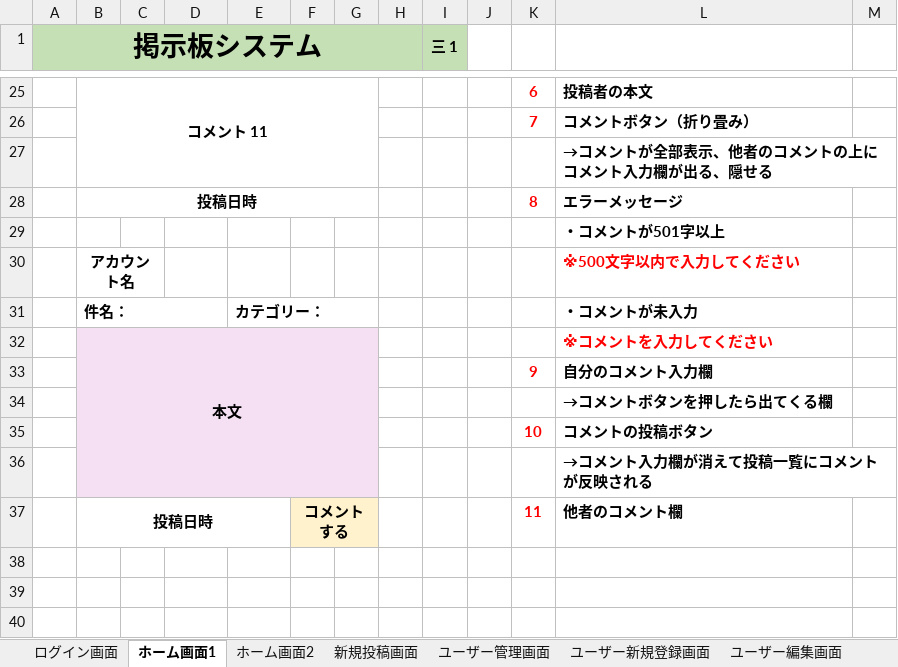
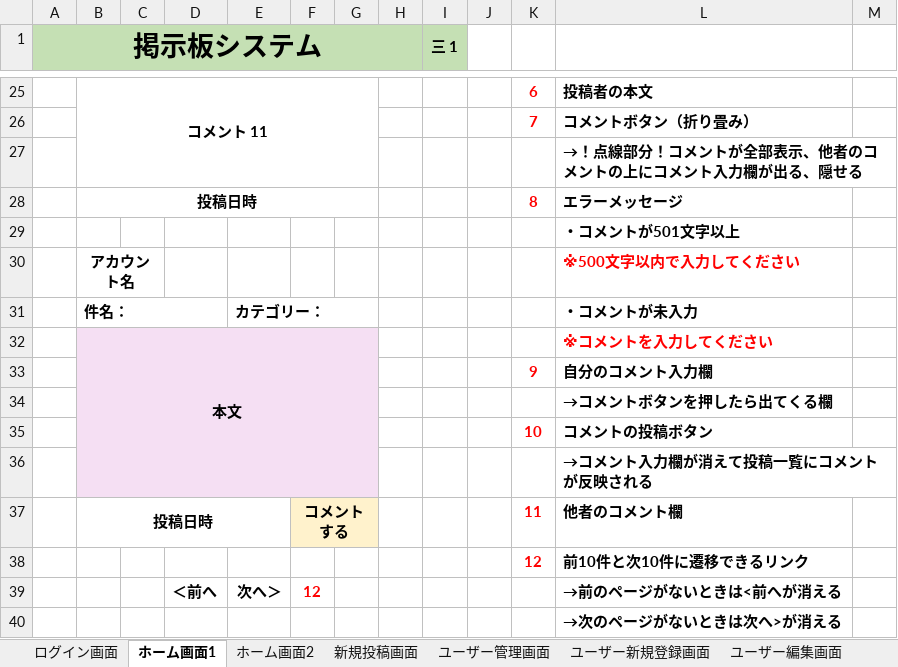
Before and after one commit to systemi-yokohama/Systemi_Training_2020, an Excel workbook: AppTec/practice/TeamA/view.xlsx, sheet ホーム画面1, drawn as a sheet; only a part is shown, gaps mark what is left out; values as stored, in another font and other column widths than the file's, no borders; charts and pictures not drawn; the diff names each change by its address in the sheet, - before the commit and + after, or states it on an @@ line.

Commit message:
TeamA 改善

```diff
--- a/AppTec/practice/TeamA/view.xlsx (sheet ホーム画面1)
+++ b/AppTec/practice/TeamA/view.xlsx (sheet ホーム画面1)
-L27: →コメントが全部表示、他者のコメントの上にコメント入力欄が出る、隠せる
+L27: →！点線部分！コメントが全部表示、他者のコメントの上にコメント入力欄が出る、隠せる
-L29: ・コメントが501字以上
+L29: ・コメントが501文字以上
+row 38:  |  |  |  |  |  |  |  |  |  | 12 | 前10件と次10件に遷移できるリンク
+row 39:  |  |  | ＜前へ | 次へ＞ | 12 |  |  |  |  |  | →前のページがないときは<前へが消える
+row 40:  |  |  |  |  |  |  |  |  |  |  | →次のページがないときは次へ>が消える
```
Also changed, not shown: sheet ユーザー編集画面, sheet ホーム画面2, charts or pictures, AppTec/practice/TeamA/tableValue.xlsx, 3 other files.
